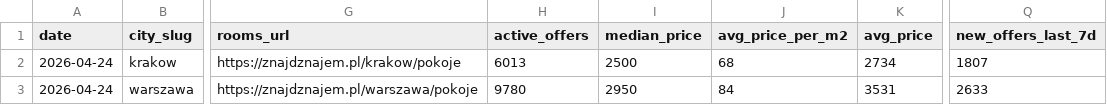
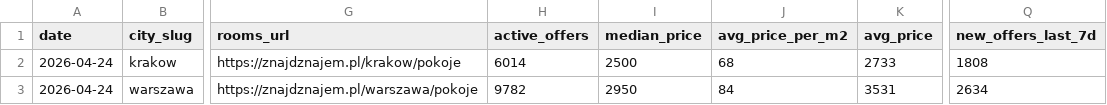
Before and after one commit to Maciek-roboblog/znajdznajem-open-data, a CSV file: data/latest/city-stats.csv, drawn as a sheet; only a part is shown, gaps mark what is left out; the diff names each change by its address in the sheet, - before the commit and + after, or states it on an @@ line.

Commit message:
data: weekly snapshot 2026-W17 + reports for 2026-04

```diff
--- a/data/latest/city-stats.csv
+++ b/data/latest/city-stats.csv
-H2 (active_offers): 6013
+H2 (active_offers): 6014
-K2 (avg_price): 2734
+K2 (avg_price): 2733
-Q2 (new_offers_last_7d): 1807
+Q2 (new_offers_last_7d): 1808
-H3 (active_offers): 9780
+H3 (active_offers): 9782
-Q3 (new_offers_last_7d): 2633
+Q3 (new_offers_last_7d): 2634
```
Also changed, not shown: data/weekly/2026-W17/city-stats.csv, 7 other files.
